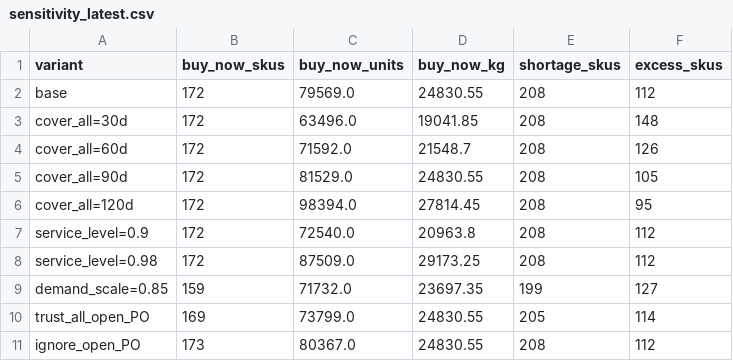
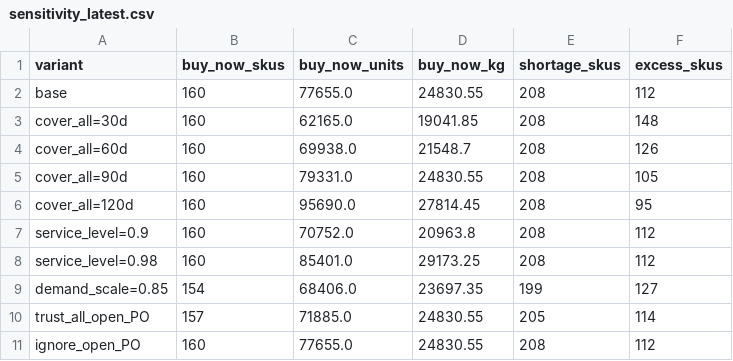
Before and after one commit to Slavayank/wells, a CSV file: procure/runs/sensitivity_latest.csv, drawn as a sheet.

```diff
--- a/procure/runs/sensitivity_latest.csv
+++ b/procure/runs/sensitivity_latest.csv
@@ -1,11 +1,11 @@
 variant,buy_now_skus,buy_now_units,buy_now_kg,shortage_skus,excess_skus
-base,172,79569.0,24830.55,208,112
-cover_all=30d,172,63496.0,19041.85,208,148
-cover_all=60d,172,71592.0,21548.7,208,126
-cover_all=90d,172,81529.0,24830.55,208,105
-cover_all=120d,172,98394.0,27814.45,208,95
-service_level=0.9,172,72540.0,20963.8,208,112
-service_level=0.98,172,87509.0,29173.25,208,112
-demand_scale=0.85,159,71732.0,23697.35,199,127
-trust_all_open_PO,169,73799.0,24830.55,205,114
-ignore_open_PO,173,80367.0,24830.55,208,112
+base,160,77655.0,24830.55,208,112
+cover_all=30d,160,62165.0,19041.85,208,148
+cover_all=60d,160,69938.0,21548.7,208,126
+cover_all=90d,160,79331.0,24830.55,208,105
+cover_all=120d,160,95690.0,27814.45,208,95
+service_level=0.9,160,70752.0,20963.8,208,112
+service_level=0.98,160,85401.0,29173.25,208,112
+demand_scale=0.85,154,68406.0,23697.35,199,127
+trust_all_open_PO,157,71885.0,24830.55,205,114
+ignore_open_PO,160,77655.0,24830.55,208,112
```
Also changed, not shown: 18 other files.
